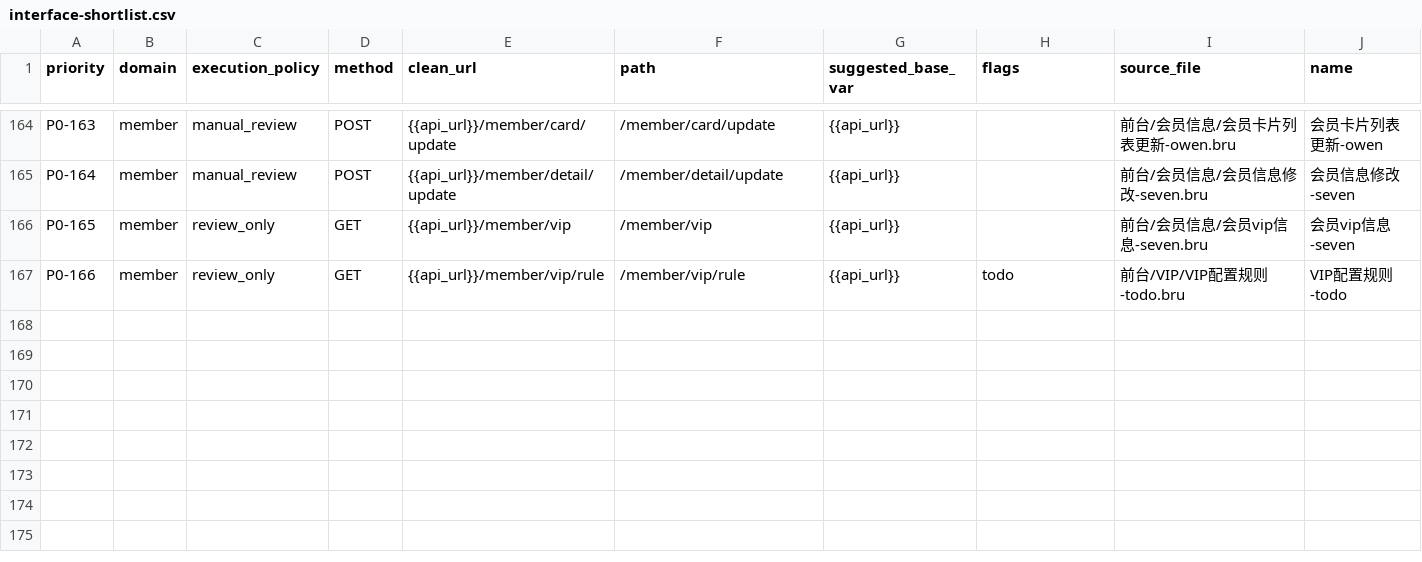
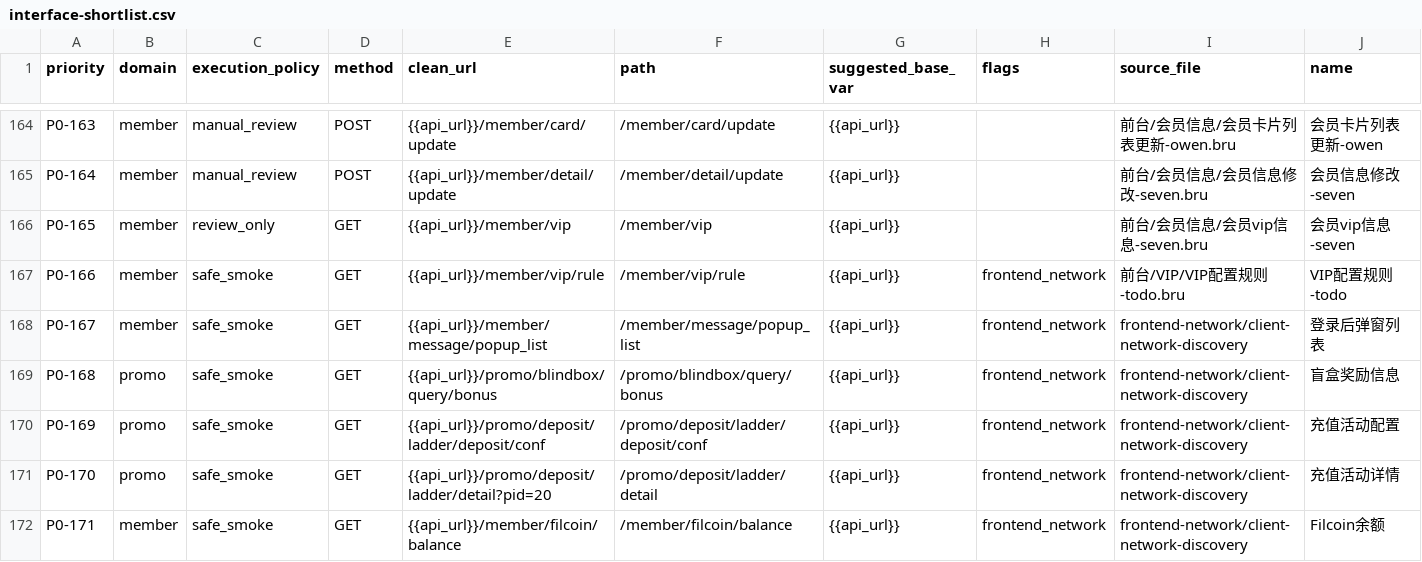
Before and after one commit to Rayleigh1688/qa-automation, a CSV file: api/p0/interface-shortlist.csv, drawn as a sheet; only a part is shown, gaps mark what is left out; the diff covers the shown part only.

```diff
--- a/api/p0/interface-shortlist.csv
+++ b/api/p0/interface-shortlist.csv
@@ -166,2 +166,7 @@ P0-164,member,manual_review,POST,{{api_url}}/member/detail/update,/member/detail
 P0-165,member,review_only,GET,{{api_url}}/member/vip,/member/vip,{{api_url}},,前台/会员信息/会员vip信息-seven.bru,会员vip信息-seven
-P0-166,member,review_only,GET,{{api_url}}/member/vip/rule,/member/vip/rule,{{api_url}},todo,前台/VIP/VIP配置规则-todo.bru,VIP配置规则-todo
+P0-166,member,safe_smoke,GET,{{api_url}}/member/vip/rule,/member/vip/rule,{{api_url}},frontend_network,前台/VIP/VIP配置规则-todo.bru,VIP配置规则-todo
+P0-167,member,safe_smoke,GET,{{api_url}}/member/message/popup_list,/member/message/popup_list,{{api_url}},frontend_network,frontend-network/client-network-discovery,登录后弹窗列表
+P0-168,promo,safe_smoke,GET,{{api_url}}/promo/blindbox/query/bonus,/promo/blindbox/query/bonus,{{api_url}},frontend_network,frontend-network/client-network-discovery,盲盒奖励信息
+P0-169,promo,safe_smoke,GET,{{api_url}}/promo/deposit/ladder/deposit/conf,/promo/deposit/ladder/deposit/conf,{{api_url}},frontend_network,frontend-network/client-network-discovery,充值活动配置
+P0-170,promo,safe_smoke,GET,{{api_url}}/promo/deposit/ladder/detail?pid=20,/promo/deposit/ladder/detail,{{api_url}},frontend_network,frontend-network/client-network-discovery,充值活动详情
+P0-171,member,safe_smoke,GET,{{api_url}}/member/filcoin/balance,/member/filcoin/balance,{{api_url}},frontend_network,frontend-network/client-network-discovery,Filcoin余额
```
Also changed, not shown: 5 added rows and 13 edited cells elsewhere in this file, api/p0/main-flow-scenarios.csv, api/p0/test-cases.csv, 19 other files.
